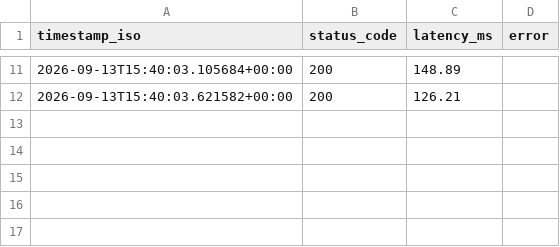
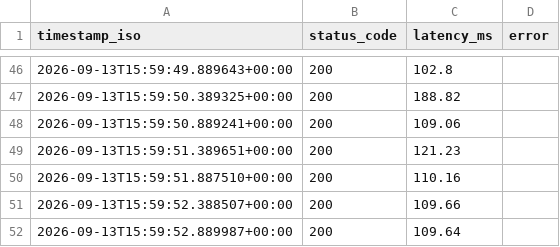
Before and after one commit to IvonneMariana04/cheapest-api, a CSV file: load_tests/load_tests/results_get.csv, drawn as a sheet; only a part is shown, gaps mark what is left out; the diff covers the shown part only.

```diff
--- a/load_tests/load_tests/results_get.csv
+++ b/load_tests/load_tests/results_get.csv
@@ -11,2 +46,7 @@ timestamp_iso,status_code,latency_ms,error
-2026-09-13T15:40:03.105684+00:00,200,148.89,
-2026-09-13T15:40:03.621582+00:00,200,126.21,
+2026-09-13T15:59:49.889643+00:00,200,102.8,
+2026-09-13T15:59:50.389325+00:00,200,188.82,
+2026-09-13T15:59:50.889241+00:00,200,109.06,
+2026-09-13T15:59:51.389651+00:00,200,121.23,
+2026-09-13T15:59:51.887510+00:00,200,110.16,
+2026-09-13T15:59:52.388507+00:00,200,109.66,
+2026-09-13T15:59:52.889987+00:00,200,109.64,
```
Also changed, not shown: 37 added rows, 2 removed rows and 14 edited cells elsewhere in this file, 1 other file.
